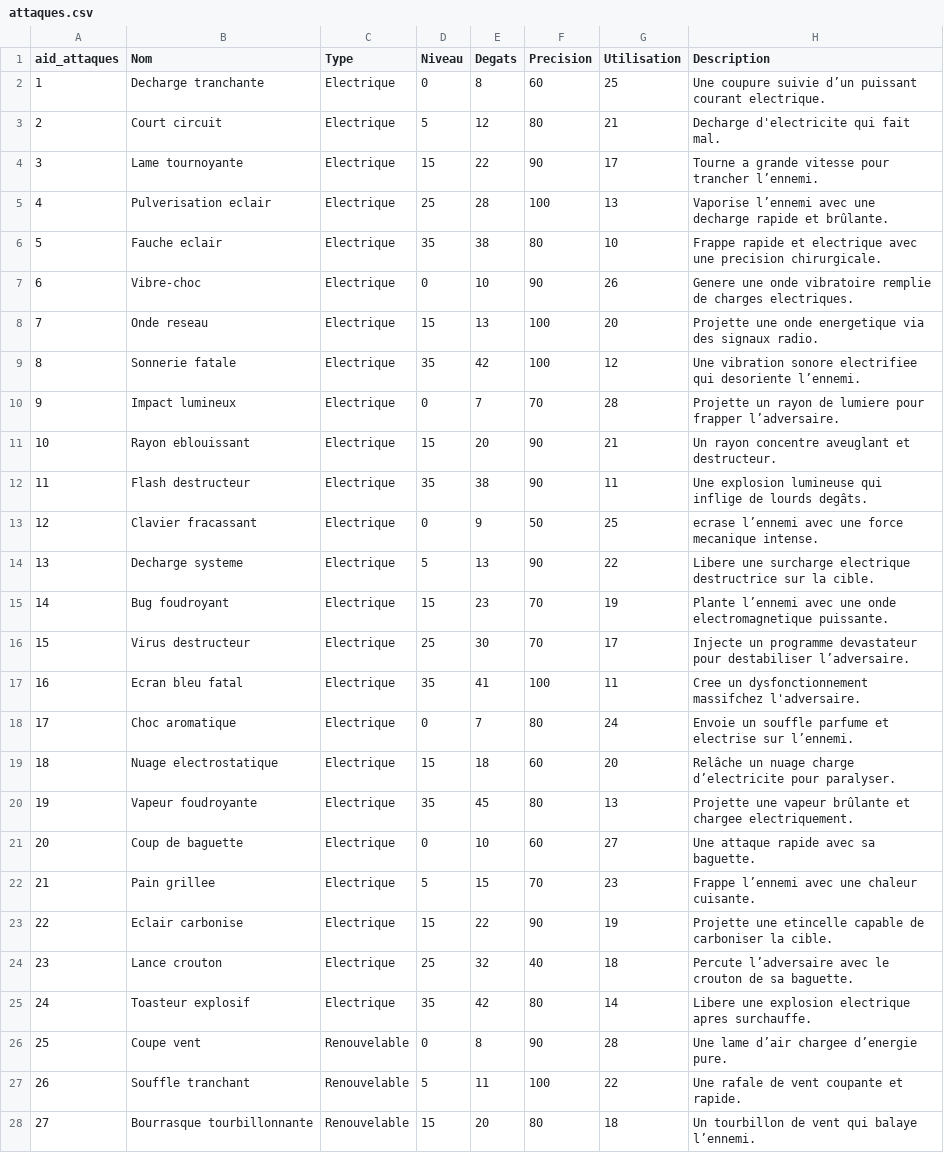
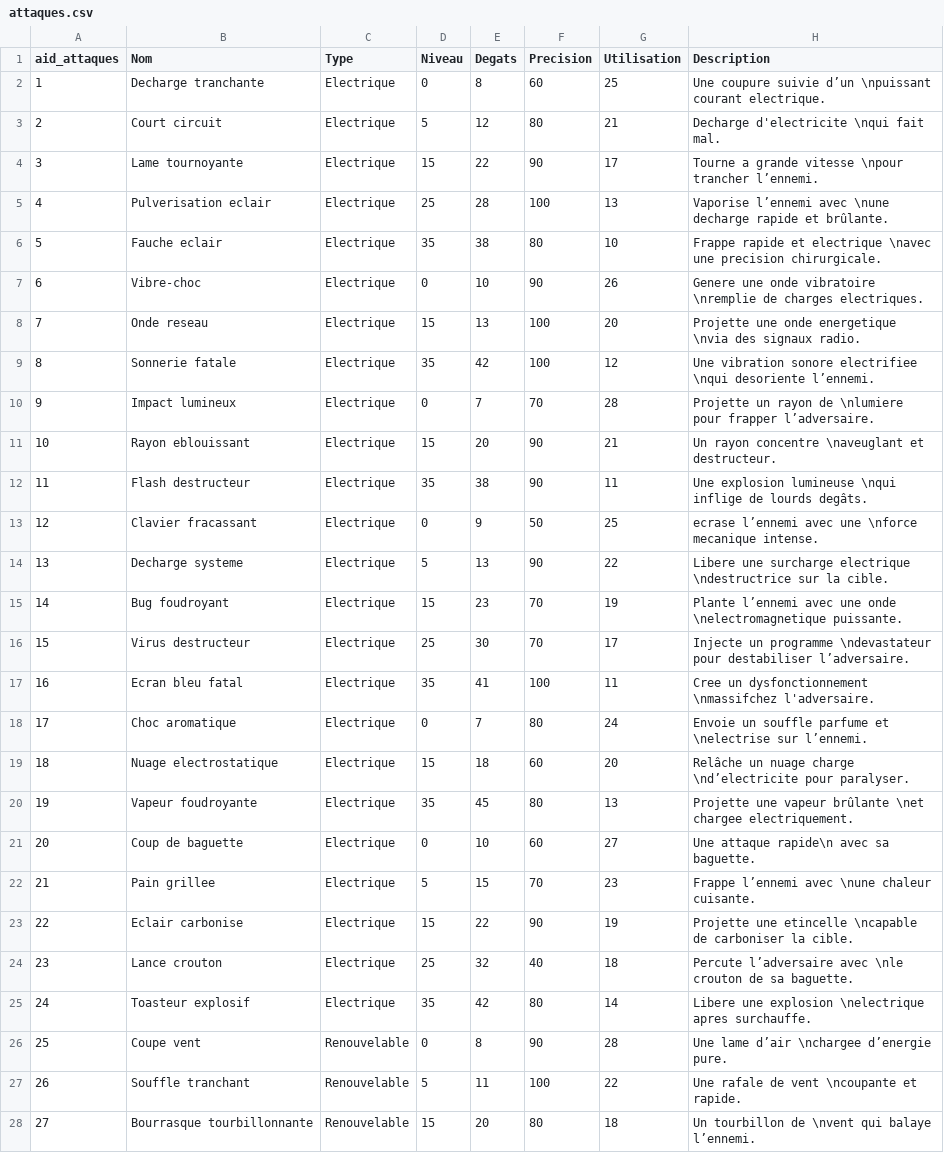
Before and after one commit to ThoomasKDS/Mechaquest, a CSV file: save/attaques.csv, drawn as a sheet; only a part is shown; the diff covers the shown part only.

```diff
--- a/save/attaques.csv
+++ b/save/attaques.csv
@@ -1,28 +1,28 @@
 aid_attaques,Nom,Type,Niveau,Degats,Precision,Utilisation,Description
-1,Decharge tranchante,Electrique,0,8,60,25,Une coupure suivie d’un puissant courant electrique.
-2,Court circuit,Electrique,5,12,80,21,Decharge d'electricite qui fait mal.
-3,Lame tournoyante,Electrique,15,22,90,17,Tourne a grande vitesse pour trancher l’ennemi.
-4,Pulverisation eclair,Electrique,25,28,100,13,Vaporise l’ennemi avec une decharge rapide et brûlante.
-5,Fauche eclair,Electrique,35,38,80,10,Frappe rapide et electrique avec une precision chirurgicale.
-6,Vibre-choc,Electrique,0,10,90,26,Genere une onde vibratoire remplie de charges electriques.
-7,Onde reseau,Electrique,15,13,100,20,Projette une onde energetique via des signaux radio.
-8,Sonnerie fatale,Electrique,35,42,100,12,Une vibration sonore electrifiee qui desoriente l’ennemi.
-9,Impact lumineux,Electrique,0,7,70,28,Projette un rayon de lumiere pour frapper l’adversaire.
-10,Rayon eblouissant,Electrique,15,20,90,21,Un rayon concentre aveuglant et destructeur.
-11,Flash destructeur,Electrique,35,38,90,11,Une explosion lumineuse qui inflige de lourds degâts.
-12,Clavier fracassant,Electrique,0,9,50,25,ecrase l’ennemi avec une force mecanique intense.
-13,Decharge systeme,Electrique,5,13,90,22,Libere une surcharge electrique destructrice sur la cible.
-14,Bug foudroyant,Electrique,15,23,70,19,Plante l’ennemi avec une onde electromagnetique puissante.
-15,Virus destructeur,Electrique,25,30,70,17,Injecte un programme devastateur pour destabiliser l’adversaire.
-16,Ecran bleu fatal,Electrique,35,41,100,11,Cree un dysfonctionnement massifchez l'adversaire.
-17,Choc aromatique,Electrique,0,7,80,24,Envoie un souffle parfume et electrise sur l’ennemi.
-18,Nuage electrostatique,Electrique,15,18,60,20,Relâche un nuage charge d’electricite pour paralyser.
-19,Vapeur foudroyante,Electrique,35,45,80,13,Projette une vapeur brûlante et chargee electriquement.
-20,Coup de baguette,Electrique,0,10,60,27,Une attaque rapide avec sa baguette.
-21,Pain grillee,Electrique,5,15,70,23,Frappe l’ennemi avec une chaleur cuisante.
-22,Eclair carbonise,Electrique,15,22,90,19,Projette une etincelle capable de carboniser la cible.
-23,Lance crouton,Electrique,25,32,40,18,Percute l’adversaire avec le crouton de sa baguette.
-24,Toasteur explosif,Electrique,35,42,80,14,Libere une explosion electrique apres surchauffe.
-25,Coupe vent,Renouvelable,0,8,90,28,Une lame d’air chargee d’energie pure.
-26,Souffle tranchant,Renouvelable,5,11,100,22,Une rafale de vent coupante et rapide.
-27,Bourrasque tourbillonnante,Renouvelable,15,20,80,18,Un tourbillon de vent qui balaye l’ennemi.
+1,Decharge tranchante,Electrique,0,8,60,25,Une coupure suivie d’un \npuissant courant electrique.
+2,Court circuit,Electrique,5,12,80,21,Decharge d'electricite \nqui fait mal.
+3,Lame tournoyante,Electrique,15,22,90,17,Tourne a grande vitesse \npour trancher l’ennemi.
+4,Pulverisation eclair,Electrique,25,28,100,13,Vaporise l’ennemi avec \nune decharge rapide et brûlante.
+5,Fauche eclair,Electrique,35,38,80,10,Frappe rapide et electrique \navec une precision chirurgicale.
+6,Vibre-choc,Electrique,0,10,90,26,Genere une onde vibratoire \nremplie de charges electriques.
+7,Onde reseau,Electrique,15,13,100,20,Projette une onde energetique \nvia des signaux radio.
+8,Sonnerie fatale,Electrique,35,42,100,12,Une vibration sonore electrifiee \nqui desoriente l’ennemi.
+9,Impact lumineux,Electrique,0,7,70,28,Projette un rayon de \nlumiere pour frapper l’adversaire.
+10,Rayon eblouissant,Electrique,15,20,90,21,Un rayon concentre \naveuglant et destructeur.
+11,Flash destructeur,Electrique,35,38,90,11,Une explosion lumineuse \nqui inflige de lourds degâts.
+12,Clavier fracassant,Electrique,0,9,50,25,ecrase l’ennemi avec une \nforce mecanique intense.
+13,Decharge systeme,Electrique,5,13,90,22,Libere une surcharge electrique \ndestructrice sur la cible.
+14,Bug foudroyant,Electrique,15,23,70,19,Plante l’ennemi avec une onde \nelectromagnetique puissante.
+15,Virus destructeur,Electrique,25,30,70,17,Injecte un programme \ndevastateur pour destabiliser l’adversaire.
+16,Ecran bleu fatal,Electrique,35,41,100,11,Cree un dysfonctionnement \nmassifchez l'adversaire.
+17,Choc aromatique,Electrique,0,7,80,24,Envoie un souffle parfume et \nelectrise sur l’ennemi.
+18,Nuage electrostatique,Electrique,15,18,60,20,Relâche un nuage charge \nd’electricite pour paralyser.
+19,Vapeur foudroyante,Electrique,35,45,80,13,Projette une vapeur brûlante \net chargee electriquement.
+20,Coup de baguette,Electrique,0,10,60,27,Une attaque rapide\n avec sa baguette.
+21,Pain grillee,Electrique,5,15,70,23,Frappe l’ennemi avec \nune chaleur cuisante.
+22,Eclair carbonise,Electrique,15,22,90,19,Projette une etincelle \ncapable de carboniser la cible.
+23,Lance crouton,Electrique,25,32,40,18,Percute l’adversaire avec \nle crouton de sa baguette.
+24,Toasteur explosif,Electrique,35,42,80,14,Libere une explosion \nelectrique apres surchauffe.
+25,Coupe vent,Renouvelable,0,8,90,28,Une lame d’air \nchargee d’energie pure.
+26,Souffle tranchant,Renouvelable,5,11,100,22,Une rafale de vent \ncoupante et rapide.
+27,Bourrasque tourbillonnante,Renouvelable,15,20,80,18,Un tourbillon de \nvent qui balaye l’ennemi.
```
Also changed, not shown: 32 edited cells elsewhere in this file, save/joueur.csv, 5 other files.
